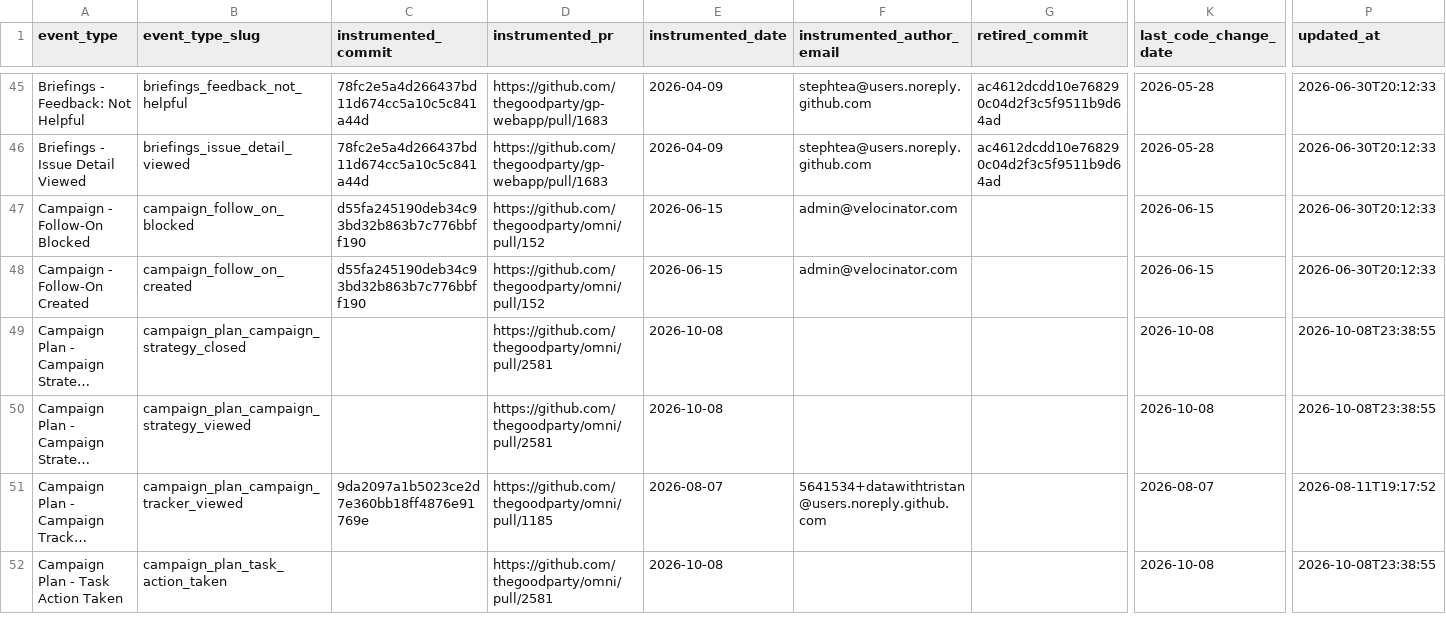
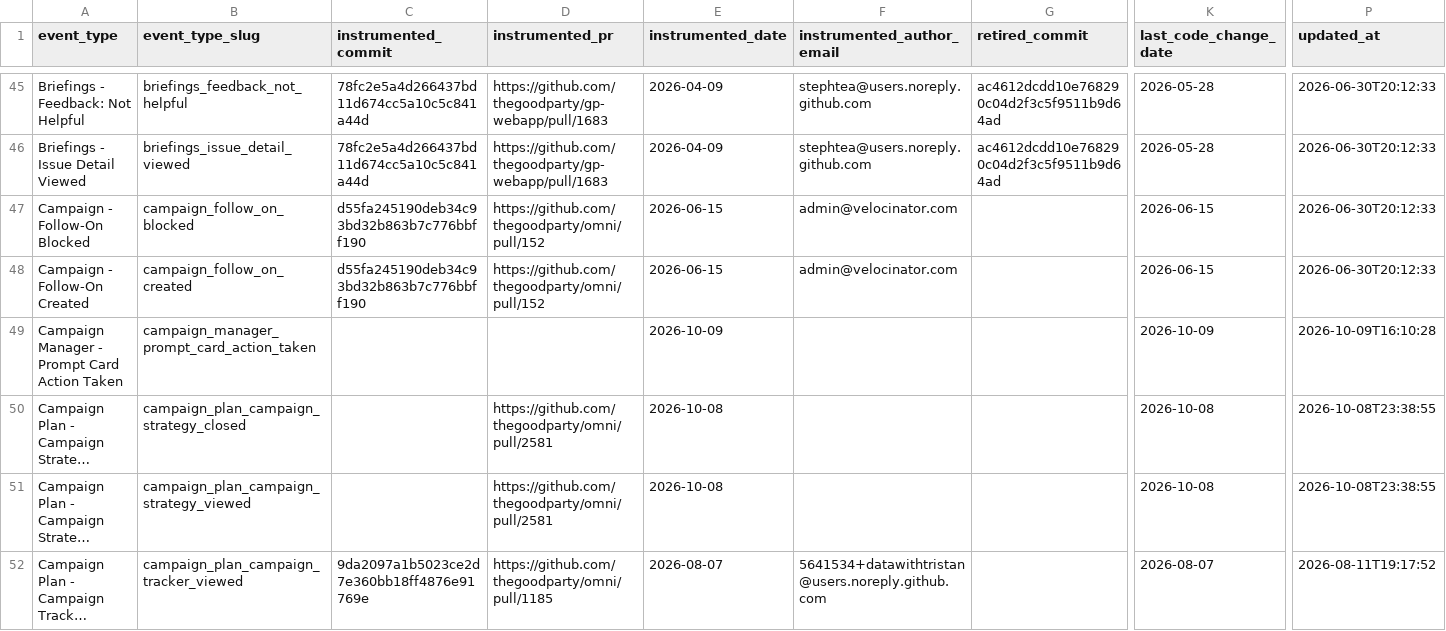
Before and after one commit to thegoodparty/omni, a CSV file: packages/runbooks/scripts/python/instrumentation_data/amplitude_event_provenance.csv, drawn as a sheet; only a part is shown, gaps mark what is left out; the shorter side is filled out with more unchanged rows; long unchanged cells end in …; rows hold the shown columns only; the diff names each change by its address in the sheet, - before the commit and + after, or states it on an @@ line.

```diff
--- a/packages/runbooks/scripts/python/instrumentation_data/amplitude_event_provenance.csv
+++ b/packages/runbooks/scripts/python/instrumentation_data/amplitude_event_provenance.csv
+row 49: Campaign Manager - Prompt Card Action Taken | campaign_manager_prompt_card_action_taken |  |  | 2026-10-09 |  |  | 2026-10-09 | 2026-10-09T16:10:28
```
Also changed, not shown: 9 other files.
